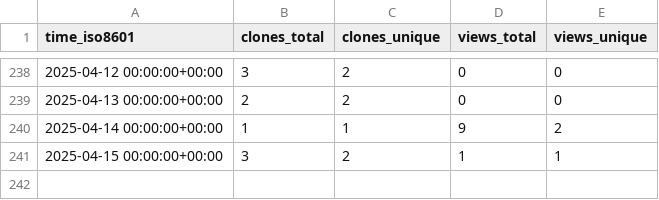
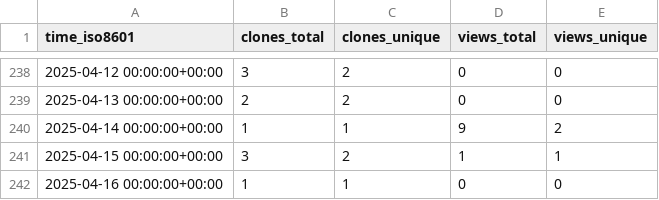
Before and after one commit to peff74/Sonoff-Dual-R3, a CSV file: peff74/Sonoff-Dual-R3/ghrs-data/views_clones_aggregate.csv, drawn as a sheet; only a part is shown, gaps mark what is left out; the diff names each change by its address in the sheet, - before the commit and + after, or states it on an @@ line.

```diff
--- a/peff74/Sonoff-Dual-R3/ghrs-data/views_clones_aggregate.csv
+++ b/peff74/Sonoff-Dual-R3/ghrs-data/views_clones_aggregate.csv
+row 242: 2025-04-16 00:00:00+00:00 | 1 | 1 | 0 | 0
```
Also changed, not shown: 1 other file.
